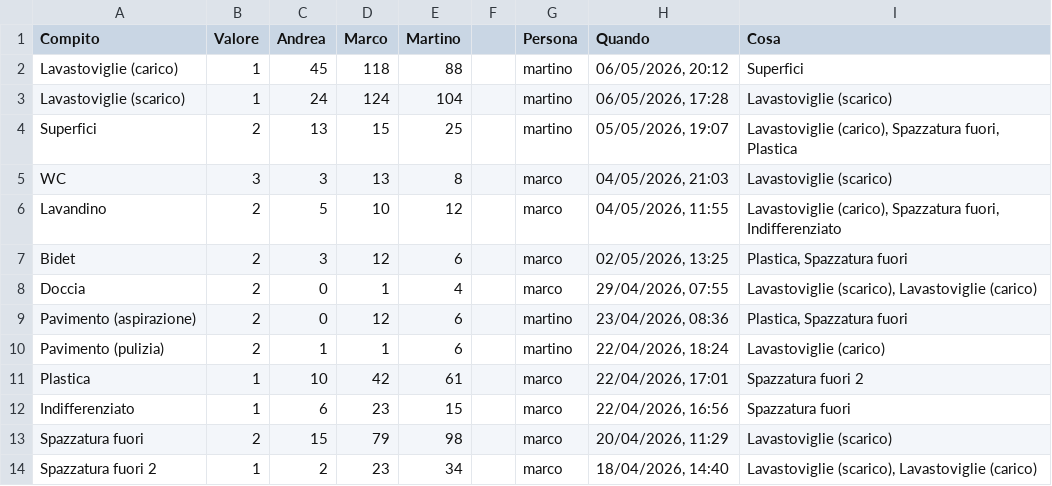
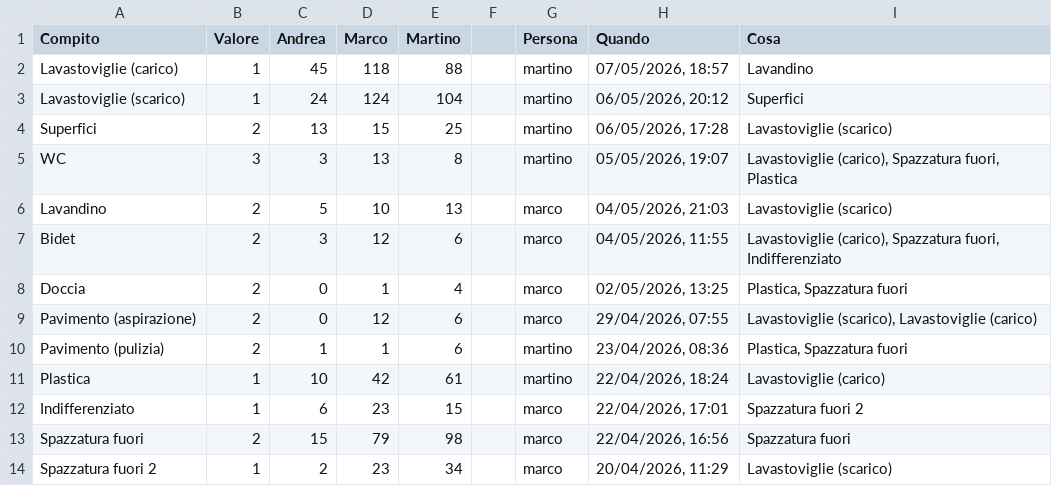
Before and after one commit to BertrandPouget/litpii, a CSV file: data/chores.csv, drawn as a sheet; only a part is shown; the diff covers the shown part only.

Commit message:
Update chores for martino

```diff
--- a/data/chores.csv
+++ b/data/chores.csv
@@ -1,14 +1,14 @@
 Compito,Valore,Andrea,Marco,Martino,,Persona,Quando,Cosa
-Lavastoviglie (carico),1,45,118,88,,martino,"06/05/2026, 20:12",Superfici
-Lavastoviglie (scarico),1,24,124,104,,martino,"06/05/2026, 17:28",Lavastoviglie (scarico)
-Superfici,2,13,15,25,,martino,"05/05/2026, 19:07","Lavastoviglie (carico), Spazzatura fuori, Plastica"
-WC,3,3,13,8,,marco,"04/05/2026, 21:03",Lavastoviglie (scarico)
-Lavandino,2,5,10,12,,marco,"04/05/2026, 11:55","Lavastoviglie (carico), Spazzatura fuori, Indifferenziato"
-Bidet,2,3,12,6,,marco,"02/05/2026, 13:25","Plastica, Spazzatura fuori"
-Doccia,2,0,1,4,,marco,"29/04/2026, 07:55","Lavastoviglie (scarico), Lavastoviglie (carico)"
-Pavimento (aspirazione),2,0,12,6,,martino,"23/04/2026, 08:36","Plastica, Spazzatura fuori"
-Pavimento (pulizia),2,1,1,6,,martino,"22/04/2026, 18:24",Lavastoviglie (carico)
-Plastica,1,10,42,61,,marco,"22/04/2026, 17:01",Spazzatura fuori 2
-Indifferenziato,1,6,23,15,,marco,"22/04/2026, 16:56",Spazzatura fuori
-Spazzatura fuori,2,15,79,98,,marco,"20/04/2026, 11:29",Lavastoviglie (scarico)
-Spazzatura fuori 2,1,2,23,34,,marco,"18/04/2026, 14:40","Lavastoviglie (scarico), Lavastoviglie (carico)"
+Lavastoviglie (carico),1,45,118,88,,martino,"07/05/2026, 18:57",Lavandino
+Lavastoviglie (scarico),1,24,124,104,,martino,"06/05/2026, 20:12",Superfici
+Superfici,2,13,15,25,,martino,"06/05/2026, 17:28",Lavastoviglie (scarico)
+WC,3,3,13,8,,martino,"05/05/2026, 19:07","Lavastoviglie (carico), Spazzatura fuori, Plastica"
+Lavandino,2,5,10,13,,marco,"04/05/2026, 21:03",Lavastoviglie (scarico)
+Bidet,2,3,12,6,,marco,"04/05/2026, 11:55","Lavastoviglie (carico), Spazzatura fuori, Indifferenziato"
+Doccia,2,0,1,4,,marco,"02/05/2026, 13:25","Plastica, Spazzatura fuori"
+Pavimento (aspirazione),2,0,12,6,,marco,"29/04/2026, 07:55","Lavastoviglie (scarico), Lavastoviglie (carico)"
+Pavimento (pulizia),2,1,1,6,,martino,"23/04/2026, 08:36","Plastica, Spazzatura fuori"
+Plastica,1,10,42,61,,martino,"22/04/2026, 18:24",Lavastoviglie (carico)
+Indifferenziato,1,6,23,15,,marco,"22/04/2026, 17:01",Spazzatura fuori 2
+Spazzatura fuori,2,15,79,98,,marco,"22/04/2026, 16:56",Spazzatura fuori
+Spazzatura fuori 2,1,2,23,34,,marco,"20/04/2026, 11:29",Lavastoviglie (scarico)
```
Also changed, not shown: 1 added row and 6 edited cells elsewhere in this file.
